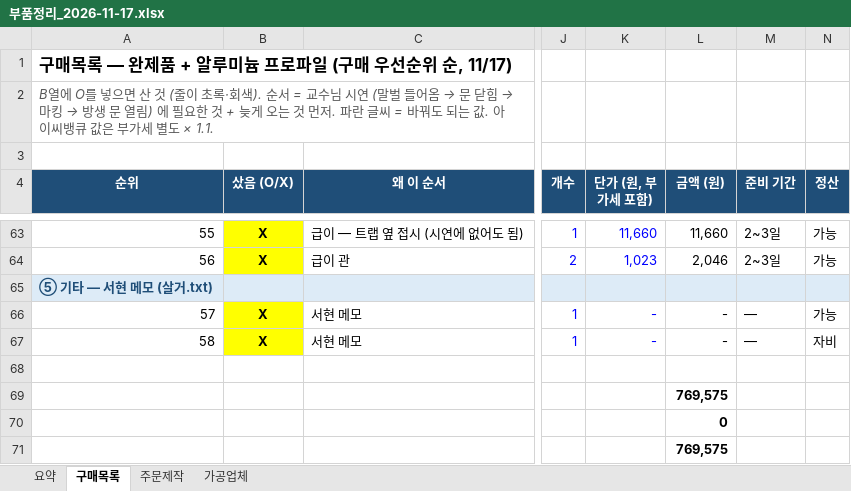
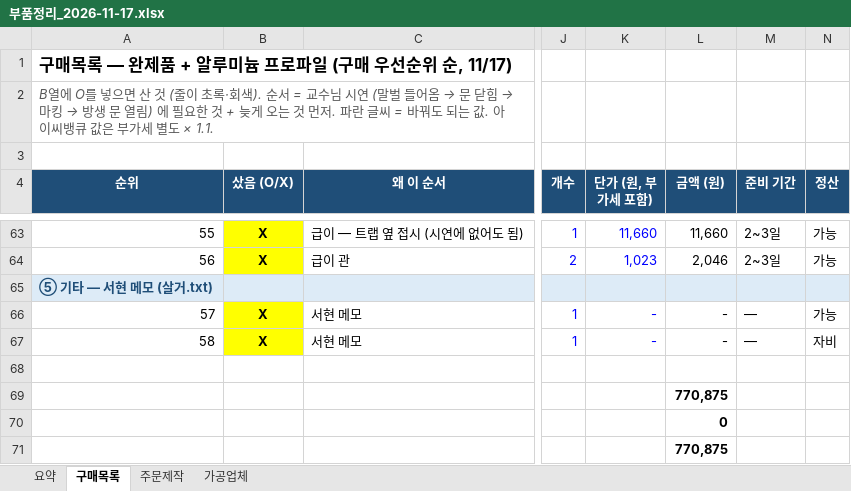
Before and after one commit to britams/-capstone-project-repo, an Excel workbook: purchase/부품정리_2026-11-17.xlsx, sheet 구매목록, drawn as a sheet; only a part is shown, gaps mark what is left out; values as stored, in another font and other column widths than the file's, no borders; conditional formats not drawn; the diff covers the shown part only; the diff names each change by its address in the sheet, - before the commit and + after, or states it on an @@ line.

```diff
--- a/purchase/부품정리_2026-11-17.xlsx (sheet 구매목록)
+++ b/purchase/부품정리_2026-11-17.xlsx (sheet 구매목록)
-L69 (금액 (원)): 769,575
+L69 (금액 (원)): 770,875
-L71 (금액 (원)): 769,575
+L71 (금액 (원)): 770,875
```
Also changed, not shown: 1 added row, 1 removed row, 2 edited cells and row numbers in column A elsewhere in this sheet, sheet 요약, formulas that keep their value, 9 other files.
